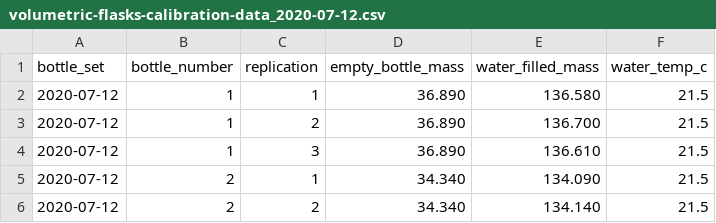
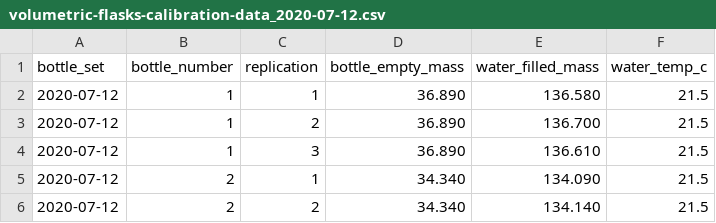
Before and after one commit to evanmascitti/asi468, a CSV file: data-raw/volumetric_flasks/volumetric-flasks-calibration-data_2020-07-12.csv, drawn as a sheet; only a part is shown.

```diff
--- a/data-raw/volumetric_flasks/volumetric-flasks-calibration-data_2020-07-12.csv
+++ b/data-raw/volumetric_flasks/volumetric-flasks-calibration-data_2020-07-12.csv
@@ -1,2 +1,2 @@
-bottle_set,bottle_number,replication,empty_bottle_mass,water_filled_mass,water_temp_c
+bottle_set,bottle_number,replication,bottle_empty_mass,water_filled_mass,water_temp_c
 2020-07-12,1,1,36.890,136.580,21.5
```
Also changed, not shown: 8 other files.
